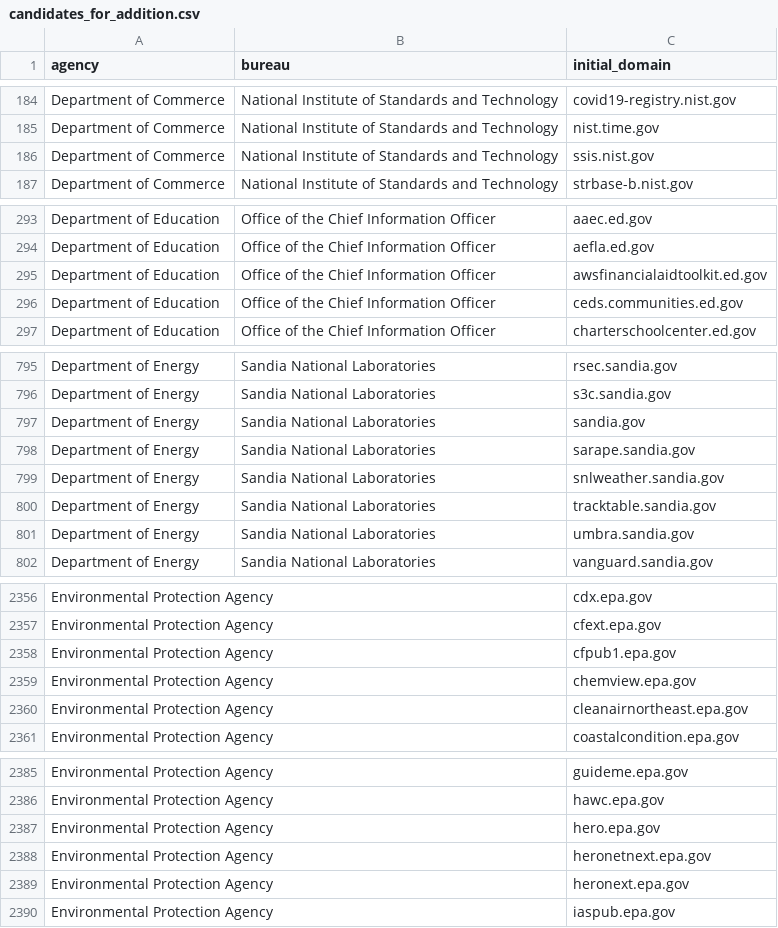
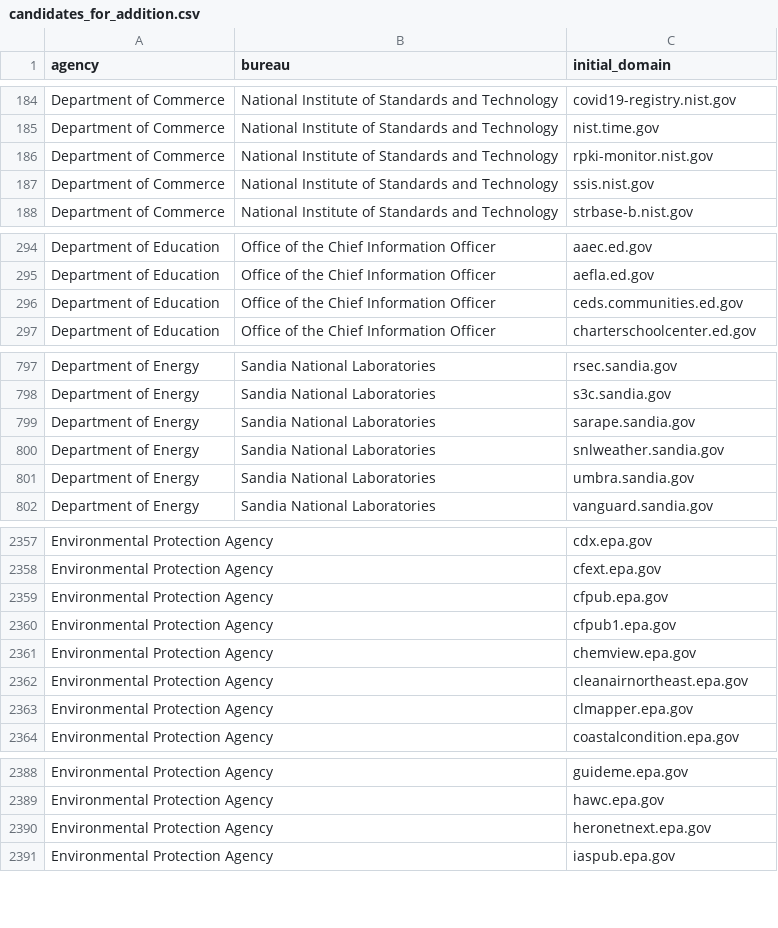
Before and after one commit to GSA/public-website-inventory, a CSV file: reports/candidates_for_addition.csv, drawn as a sheet; only a part is shown, gaps mark what is left out; the diff covers the shown part only.

```diff
--- a/reports/candidates_for_addition.csv
+++ b/reports/candidates_for_addition.csv
@@ -185,2 +185,3 @@ Department of Commerce,National Institute of Standards and Technology,covid19-re
 Department of Commerce,National Institute of Standards and Technology,nist.time.gov
+Department of Commerce,National Institute of Standards and Technology,rpki-monitor.nist.gov
 Department of Commerce,National Institute of Standards and Technology,ssis.nist.gov
@@ -294,3 +295,2 @@ Department of Education,Office of the Chief Information Officer,aaec.ed.gov
 Department of Education,Office of the Chief Information Officer,aefla.ed.gov
-Department of Education,Office of the Chief Information Officer,awsfinancialaidtoolkit.ed.gov
 Department of Education,Office of the Chief Information Officer,ceds.communities.ed.gov
@@ -796,6 +798,4 @@ Department of Energy,Sandia National Laboratories,rsec.sandia.gov
 Department of Energy,Sandia National Laboratories,s3c.sandia.gov
-Department of Energy,Sandia National Laboratories,sandia.gov
 Department of Energy,Sandia National Laboratories,sarape.sandia.gov
 Department of Energy,Sandia National Laboratories,snlweather.sandia.gov
-Department of Energy,Sandia National Laboratories,tracktable.sandia.gov
 Department of Energy,Sandia National Laboratories,umbra.sandia.gov
@@ -2357,2 +2358,3 @@ Environmental Protection Agency,,cdx.epa.gov
 Environmental Protection Agency,,cfext.epa.gov
+Environmental Protection Agency,,cfpub.epa.gov
 Environmental Protection Agency,,cfpub1.epa.gov
@@ -2360,2 +2362,3 @@ Environmental Protection Agency,,chemview.epa.gov
 Environmental Protection Agency,,cleanairnortheast.epa.gov
+Environmental Protection Agency,,clmapper.epa.gov
 Environmental Protection Agency,,coastalcondition.epa.gov
@@ -2386,5 +2389,3 @@ Environmental Protection Agency,,guideme.epa.gov
 Environmental Protection Agency,,hawc.epa.gov
-Environmental Protection Agency,,hero.epa.gov
 Environmental Protection Agency,,heronetnext.epa.gov
-Environmental Protection Agency,,heronext.epa.gov
 Environmental Protection Agency,,iaspub.epa.gov
```
Also changed, not shown: 11 added rows and 13 removed rows elsewhere in this file, 2 other files.
